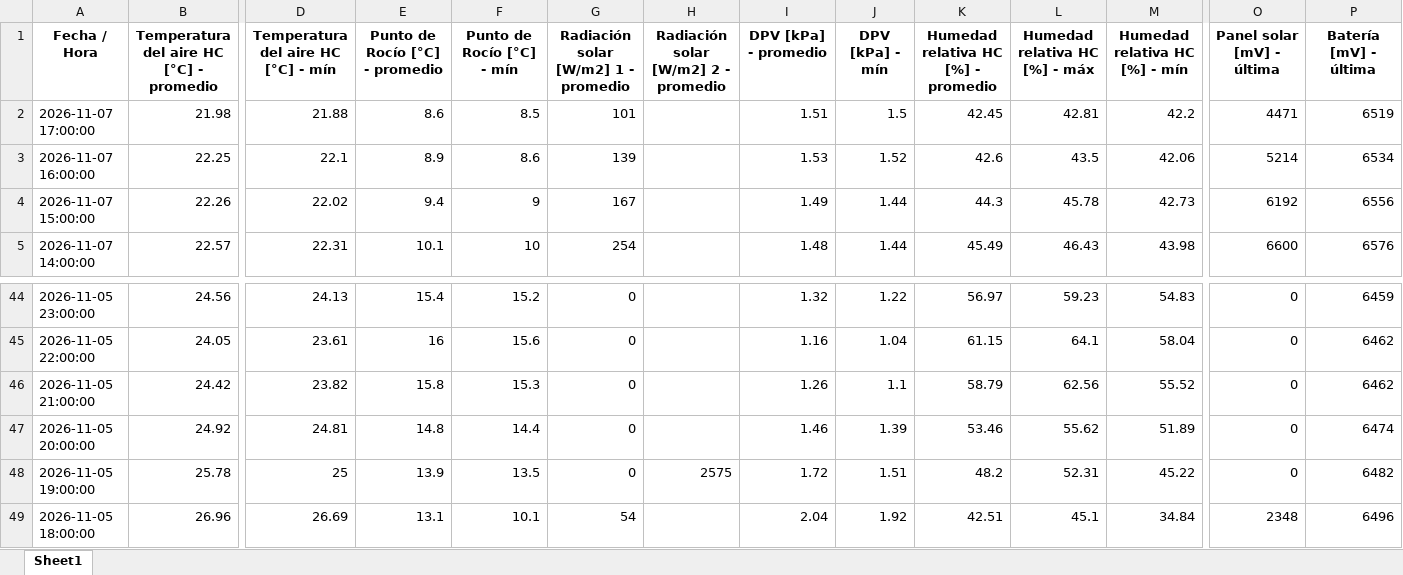
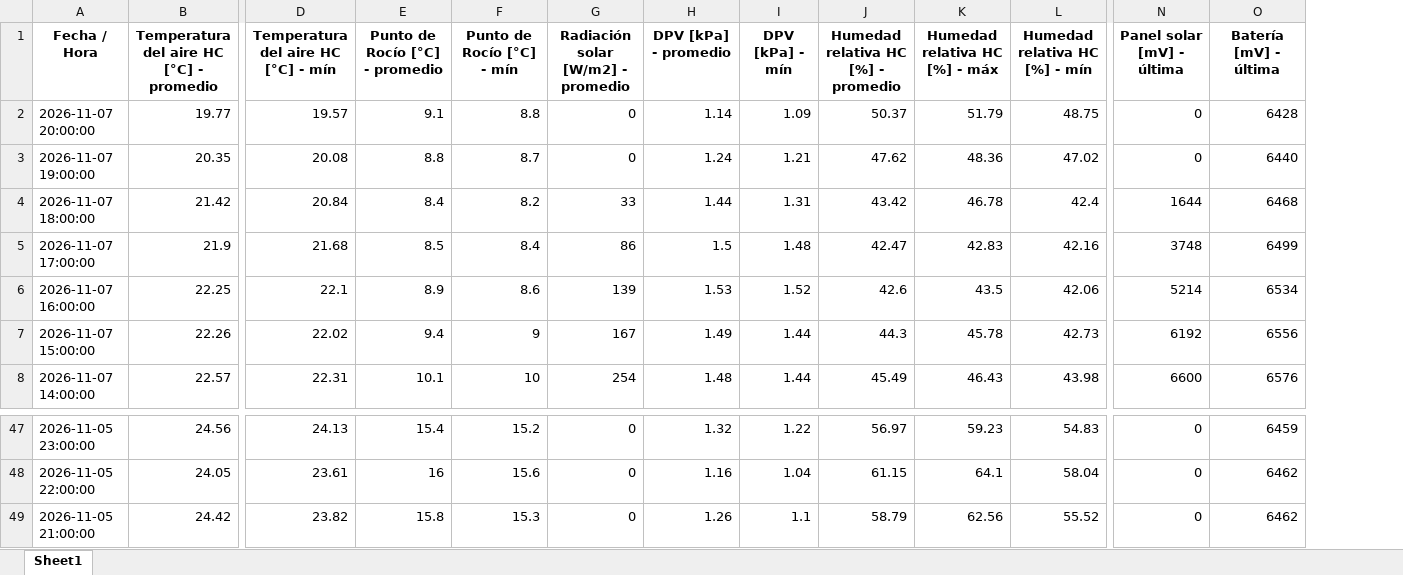
Before and after one commit to intasalta/imetos, an Excel workbook: 00002586_station_data.xlsx, sheet Sheet1, drawn as a sheet; only a part is shown, gaps mark what is left out; values as stored, in another font and other column widths than the file's, no borders; removed rows and columns are numbered as before the commit, all else as after; rows hold the shown columns only; the diff names each change by its address in the sheet, - before the commit and + after, or states it on an @@ line.

```diff
--- a/00002586_station_data.xlsx (sheet Sheet1)
+++ b/00002586_station_data.xlsx (sheet Sheet1)
-column H, row 1: Radiación solar [W/m2] 2 - promedio
-G1: Radiación solar [W/m2] 1 - promedio
+G1: Radiación solar [W/m2] - promedio
+row 2: 2026-11-07 20:00:00 | 19.77 | 19.57 | 9.1 | 8.8 | 0 | 1.14 | 1.09 | 50.37 | 51.79 | 48.75 | 0 | 6428
+row 3: 2026-11-07 19:00:00 | 20.35 | 20.08 | 8.8 | 8.7 | 0 | 1.24 | 1.21 | 47.62 | 48.36 | 47.02 | 0 | 6440
+row 4: 2026-11-07 18:00:00 | 21.42 | 20.84 | 8.4 | 8.2 | 33 | 1.44 | 1.31 | 43.42 | 46.78 | 42.4 | 1644 | 6468
-B5: 21.98
+B5: 21.9
-D5: 21.88
+D5: 21.68
-E5 (Punto de Rocío [°C] - promedio): 8.6
+E5 (Punto de Rocío [°C] - promedio): 8.5
-F5 (Punto de Rocío [°C] - mín): 8.5
+F5 (Punto de Rocío [°C] - mín): 8.4
-G5: 101
+G5: 86
-H5 (DPV [kPa] - promedio): 1.51
+H5 (DPV [kPa] - promedio): 1.5
-I5 (DPV [kPa] - mín): 1.5
+I5 (DPV [kPa] - mín): 1.48
-J5: 42.45
+J5: 42.47
-K5 (Humedad relativa HC [%] - máx): 42.81
+K5 (Humedad relativa HC [%] - máx): 42.83
-L5 (Humedad relativa HC [%] - mín): 42.2
+L5 (Humedad relativa HC [%] - mín): 42.16
-N5 (Panel solar [mV] - última): 4471
+N5 (Panel solar [mV] - última): 3748
-O5 (Batería [mV] - última): 6519
+O5 (Batería [mV] - última): 6499
-row 47: 2026-11-05 20:00:00 | 24.92 | 24.81 | 14.8 | 14.4 | 0 |  | 1.46 | 1.39 | 53.46 | 55.62 | 51.89 | 0 | 6474
-row 48: 2026-11-05 19:00:00 | 25.78 | 25 | 13.9 | 13.5 | 0 | 2575 | 1.72 | 1.51 | 48.2 | 52.31 | 45.22 | 0 | 6482
-row 49: 2026-11-05 18:00:00 | 26.96 | 26.69 | 13.1 | 10.1 | 54 |  | 2.04 | 1.92 | 42.51 | 45.1 | 34.84 | 2348 | 6496
```
Also changed, not shown: 00002646_station_data.xlsx, 4 other files.
